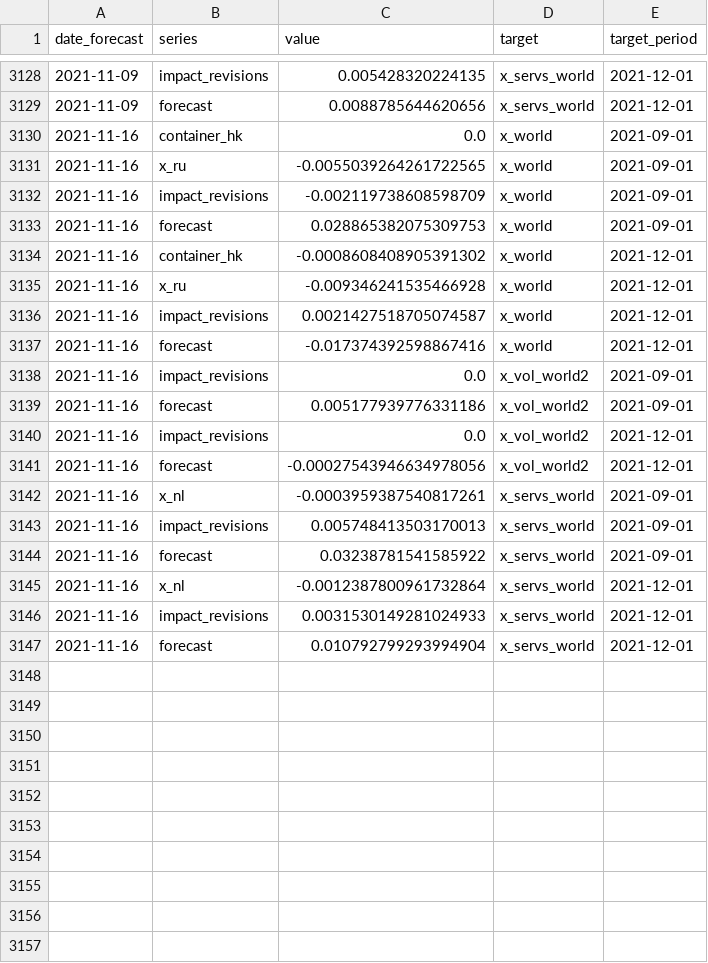
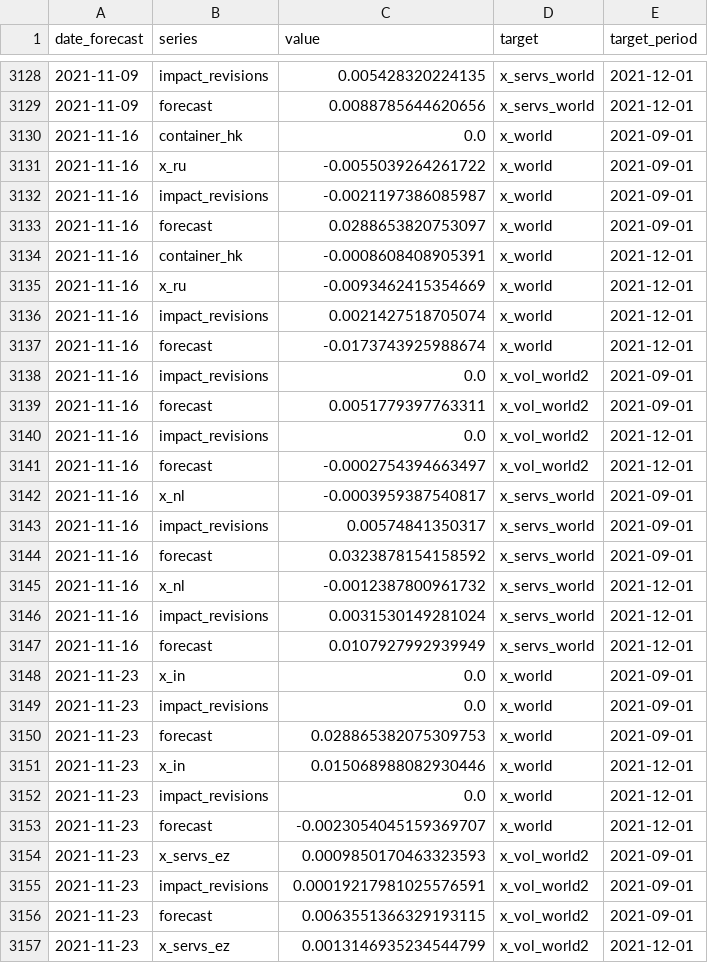
Before and after one commit to dhopp1-UNCTAD/unctad-nowcast-web, a CSV file: nowcasts/data/lstm.csv, drawn as a sheet; only a part is shown, gaps mark what is left out; the diff covers the shown part only.

```diff
--- a/nowcasts/data/lstm.csv
+++ b/nowcasts/data/lstm.csv
@@ -3130,18 +3130,28 @@ date_forecast,series,value,target,target_period
 2021-11-16,container_hk,0.0,x_world,2021-09-01
-2021-11-16,x_ru,-0.0055039264261722565,x_world,2021-09-01
-2021-11-16,impact_revisions,-0.002119738608598709,x_world,2021-09-01
-2021-11-16,forecast,0.028865382075309753,x_world,2021-09-01
-2021-11-16,container_hk,-0.0008608408905391302,x_world,2021-12-01
-2021-11-16,x_ru,-0.009346241535466928,x_world,2021-12-01
-2021-11-16,impact_revisions,0.0021427518705074587,x_world,2021-12-01
-2021-11-16,forecast,-0.017374392598867416,x_world,2021-12-01
+2021-11-16,x_ru,-0.0055039264261722,x_world,2021-09-01
+2021-11-16,impact_revisions,-0.0021197386085987,x_world,2021-09-01
+2021-11-16,forecast,0.0288653820753097,x_world,2021-09-01
+2021-11-16,container_hk,-0.0008608408905391,x_world,2021-12-01
+2021-11-16,x_ru,-0.0093462415354669,x_world,2021-12-01
+2021-11-16,impact_revisions,0.0021427518705074,x_world,2021-12-01
+2021-11-16,forecast,-0.0173743925988674,x_world,2021-12-01
 2021-11-16,impact_revisions,0.0,x_vol_world2,2021-09-01
-2021-11-16,forecast,0.005177939776331186,x_vol_world2,2021-09-01
+2021-11-16,forecast,0.0051779397763311,x_vol_world2,2021-09-01
 2021-11-16,impact_revisions,0.0,x_vol_world2,2021-12-01
-2021-11-16,forecast,-0.00027543946634978056,x_vol_world2,2021-12-01
-2021-11-16,x_nl,-0.0003959387540817261,x_servs_world,2021-09-01
-2021-11-16,impact_revisions,0.005748413503170013,x_servs_world,2021-09-01
-2021-11-16,forecast,0.03238781541585922,x_servs_world,2021-09-01
-2021-11-16,x_nl,-0.0012387800961732864,x_servs_world,2021-12-01
-2021-11-16,impact_revisions,0.0031530149281024933,x_servs_world,2021-12-01
-2021-11-16,forecast,0.010792799293994904,x_servs_world,2021-12-01
+2021-11-16,forecast,-0.0002754394663497,x_vol_world2,2021-12-01
+2021-11-16,x_nl,-0.0003959387540817,x_servs_world,2021-09-01
+2021-11-16,impact_revisions,0.00574841350317,x_servs_world,2021-09-01
+2021-11-16,forecast,0.0323878154158592,x_servs_world,2021-09-01
+2021-11-16,x_nl,-0.0012387800961732,x_servs_world,2021-12-01
+2021-11-16,impact_revisions,0.0031530149281024,x_servs_world,2021-12-01
+2021-11-16,forecast,0.0107927992939949,x_servs_world,2021-12-01
+2021-11-23,x_in,0.0,x_world,2021-09-01
+2021-11-23,impact_revisions,0.0,x_world,2021-09-01
+2021-11-23,forecast,0.028865382075309753,x_world,2021-09-01
+2021-11-23,x_in,0.015068988082930446,x_world,2021-12-01
+2021-11-23,impact_revisions,0.0,x_world,2021-12-01
+2021-11-23,forecast,-0.0023054045159369707,x_world,2021-12-01
+2021-11-23,x_servs_ez,0.0009850170463323593,x_vol_world2,2021-09-01
+2021-11-23,impact_revisions,0.00019217981025576591,x_vol_world2,2021-09-01
+2021-11-23,forecast,0.0063551366329193115,x_vol_world2,2021-09-01
+2021-11-23,x_servs_ez,0.0013146935234544799,x_vol_world2,2021-12-01
```
Also changed, not shown: 8 added rows elsewhere in this file, nowcasts/data/actuals.csv, nowcasts/data/gdp.csv, 1 other file.
